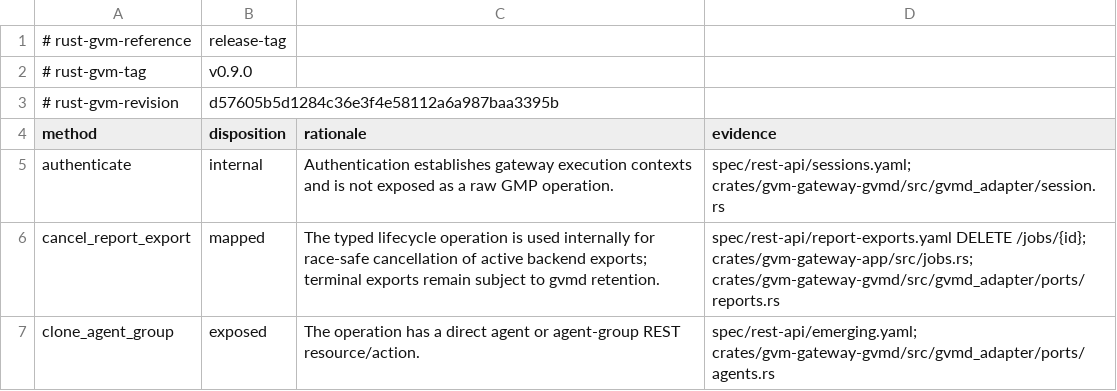
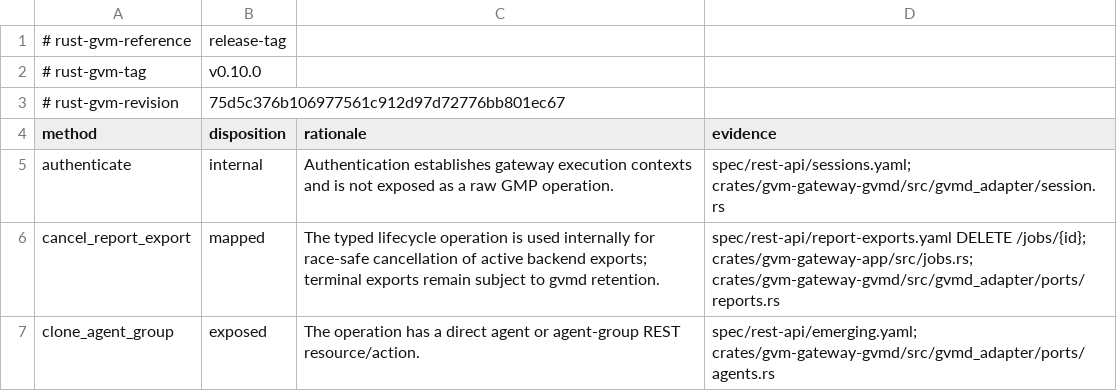
Before and after one commit to greenbone-hive/rust-gvm-api, a TSV file: docs/upstream-surface-dispositions.tsv, drawn as a sheet; only a part is shown.

```diff
--- a/docs/upstream-surface-dispositions.tsv
+++ b/docs/upstream-surface-dispositions.tsv
@@ -1,4 +1,4 @@
 # rust-gvm-reference	release-tag
-# rust-gvm-tag	v0.9.0
-# rust-gvm-revision	d57605b5d1284c36e3f4e58112a6a987baa3395b
+# rust-gvm-tag	v0.10.0
+# rust-gvm-revision	75d5c376b106977561c912d97d72776bb801ec67
 method	disposition	rationale	evidence
```
Also changed, not shown: 19 other files.
